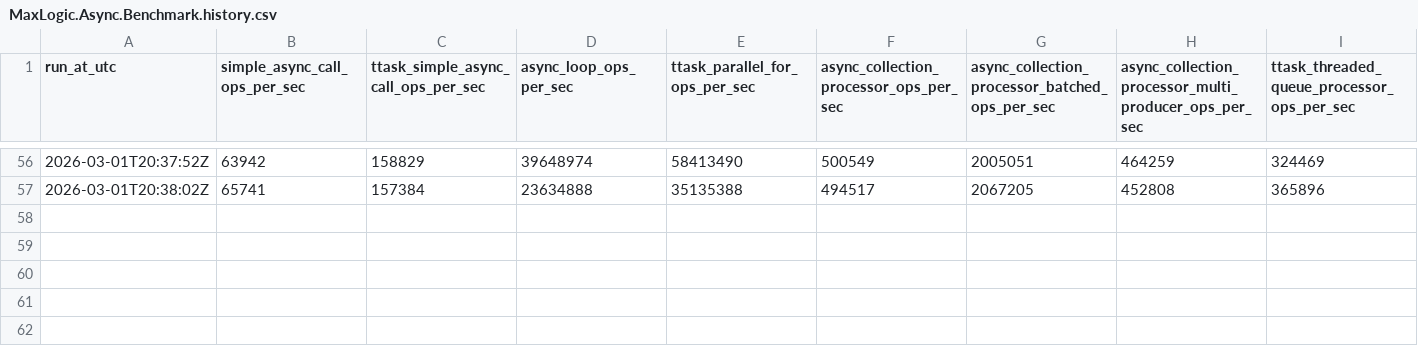
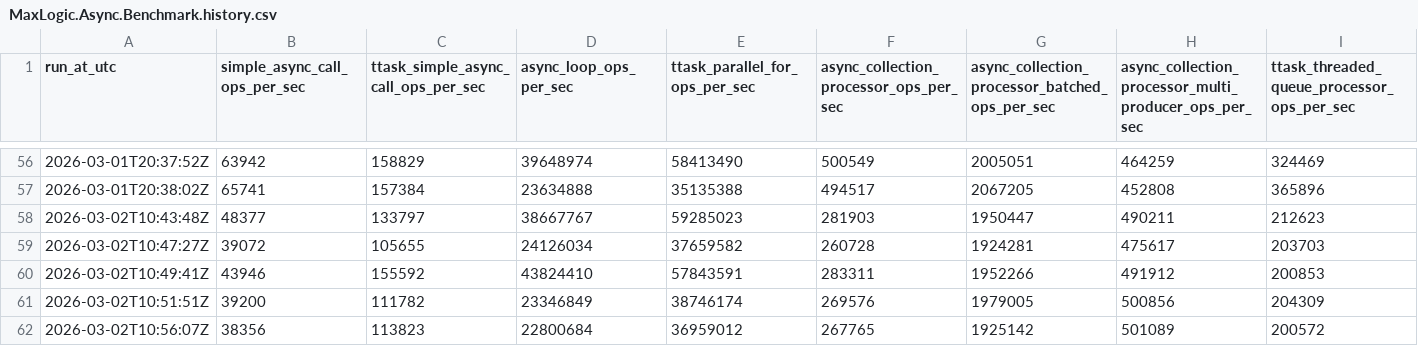
Before and after one commit to MaxLogic/MaxLogicFoundation, a CSV file: benchmarks/MaxLogic.Async.Benchmark.history.csv, drawn as a sheet; only a part is shown, gaps mark what is left out; rows hold the shown columns only; the diff names each change by its address in the sheet, - before the commit and + after, or states it on an @@ line.

Commit message:
bench(async): stabilize benchmark via median aggregation
Add warmup/repeat benchmark loop and median aggregation for metrics/results.\nPersist aggregation metadata to latest/results JSON and append aggregated rows to history CSV.\n\nValidation:\n- ./tests/build-and-run-tests.sh (pass)\n- ./tests/build-delphi.sh ../benchmarks/MaxLogic.Async.Benchmark.dproj (pass)\n- ./benchmarks/Win32/MaxLogic.Async.Benchmark.exe (pass)

```diff
--- a/benchmarks/MaxLogic.Async.Benchmark.history.csv
+++ b/benchmarks/MaxLogic.Async.Benchmark.history.csv
+row 58: 2026-03-02T10:43:48Z | 48377 | 133797 | 38667767 | 59285023 | 281903 | 1950447 | 490211 | 212623
+row 59: 2026-03-02T10:47:27Z | 39072 | 105655 | 24126034 | 37659582 | 260728 | 1924281 | 475617 | 203703
+row 60: 2026-03-02T10:49:41Z | 43946 | 155592 | 43824410 | 57843591 | 283311 | 1952266 | 491912 | 200853
+row 61: 2026-03-02T10:51:51Z | 39200 | 111782 | 23346849 | 38746174 | 269576 | 1979005 | 500856 | 204309
+row 62: 2026-03-02T10:56:07Z | 38356 | 113823 | 22800684 | 36959012 | 267765 | 1925142 | 501089 | 200572
```
Also changed, not shown: 3 other files.
